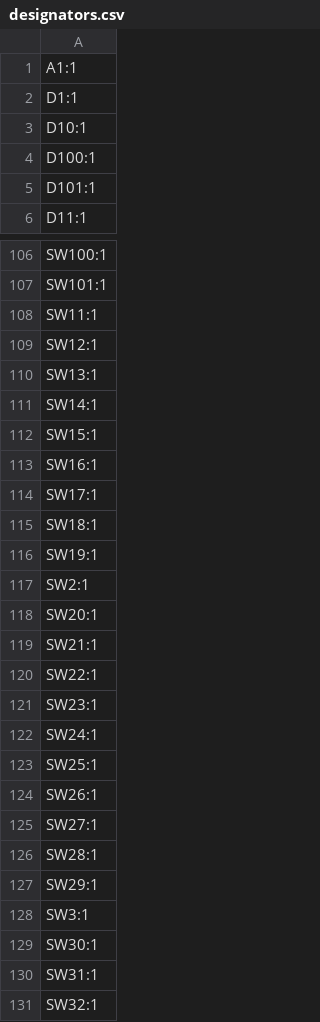
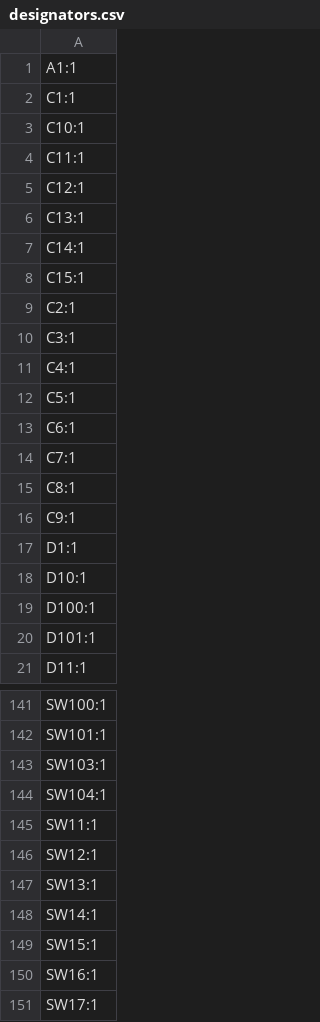
Before and after one commit to Ahad732/Magkeys, a CSV file: Hardware/production/designators.csv, drawn as a sheet; only a part is shown, gaps mark what is left out; the shorter side is filled out with more unchanged rows; the diff covers the shown part only.

```diff
--- a/Hardware/production/designators.csv
+++ b/Hardware/production/designators.csv
@@ -1,2 +1,17 @@
 A1:1
+C1:1
+C10:1
+C11:1
+C12:1
+C13:1
+C14:1
+C15:1
+C2:1
+C3:1
+C4:1
+C5:1
+C6:1
+C7:1
+C8:1
+C9:1
 D1:1
@@ -107,2 +142,4 @@ SW100:1
 SW101:1
+SW103:1
+SW104:1
 SW11:1
```
Also changed, not shown: 23 added rows elsewhere in this file, Hardware/production/bom.csv, Hardware/production/positions.csv, 7 other files.
